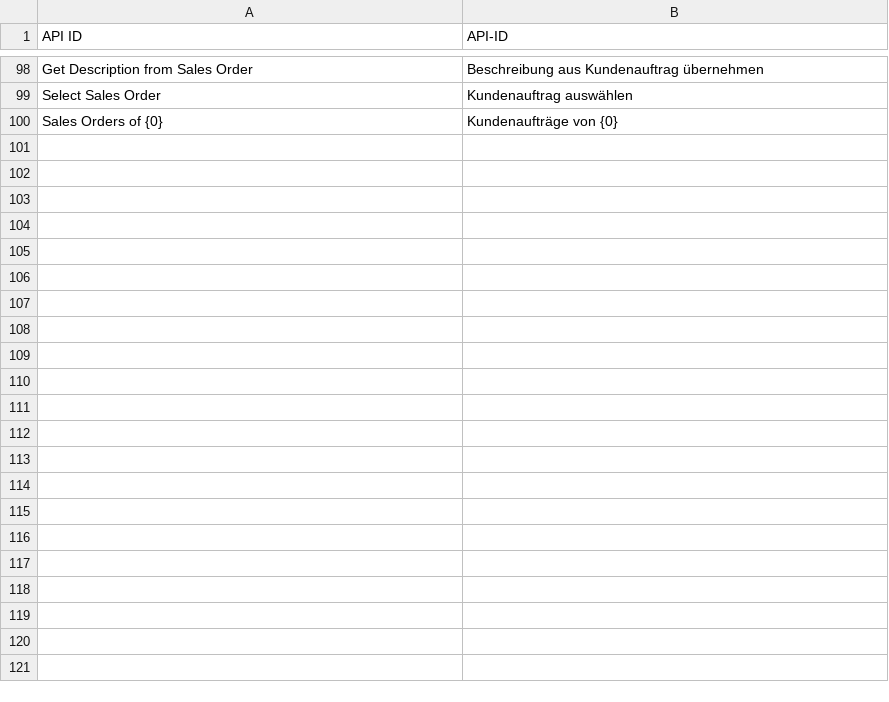
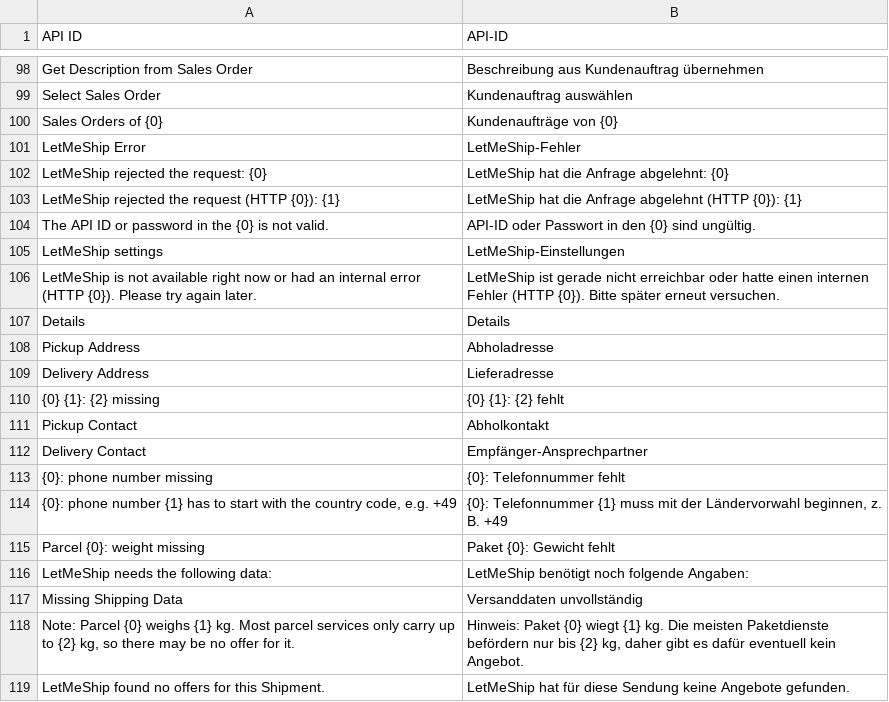
Before and after one commit to dstepputat-scm/erpnext-shipping, a CSV file: erpnext_shipping/translations/de.csv, drawn as a sheet; only a part is shown, gaps mark what is left out.

```diff
--- a/erpnext_shipping/translations/de.csv
+++ b/erpnext_shipping/translations/de.csv
@@ -100 +100,20 @@ Select Sales Order,Kundenauftrag auswählen,
 Sales Orders of {0},Kundenaufträge von {0},
+LetMeShip Error,LetMeShip-Fehler,
+LetMeShip rejected the request: {0},LetMeShip hat die Anfrage abgelehnt: {0},
+LetMeShip rejected the request (HTTP {0}): {1},LetMeShip hat die Anfrage abgelehnt (HTTP {0}): {1},
+The API ID or password in the {0} is not valid.,API-ID oder Passwort in den {0} sind ungültig.,
+LetMeShip settings,LetMeShip-Einstellungen,
+LetMeShip is not available right now or had an internal error (HTTP {0}). Please try again later.,LetMeShip ist gerade nicht erreichbar oder hatte einen internen Fehler (HTTP {0}). Bitte später erneut versuchen.,
+Details,Details,
+Pickup Address,Abholadresse,
+Delivery Address,Lieferadresse,
+{0} {1}: {2} missing,{0} {1}: {2} fehlt,
+Pickup Contact,Abholkontakt,
+Delivery Contact,Empfänger-Ansprechpartner,
+{0}: phone number missing,{0}: Telefonnummer fehlt,
+"{0}: phone number {1} has to start with the country code, e.g. +49","{0}: Telefonnummer {1} muss mit der Ländervorwahl beginnen, z. B. +49",
+Parcel {0}: weight missing,Paket {0}: Gewicht fehlt,
+LetMeShip needs the following data:,LetMeShip benötigt noch folgende Angaben:,
+Missing Shipping Data,Versanddaten unvollständig,
+"Note: Parcel {0} weighs {1} kg. Most parcel services only carry up to {2} kg, so there may be no offer for it.","Hinweis: Paket {0} wiegt {1} kg. Die meisten Paketdienste befördern nur bis {2} kg, daher gibt es dafür eventuell kein Angebot.",
+LetMeShip found no offers for this Shipment.,LetMeShip hat für diese Sendung keine Angebote gefunden.,
```
Also changed, not shown: 4 other files.
